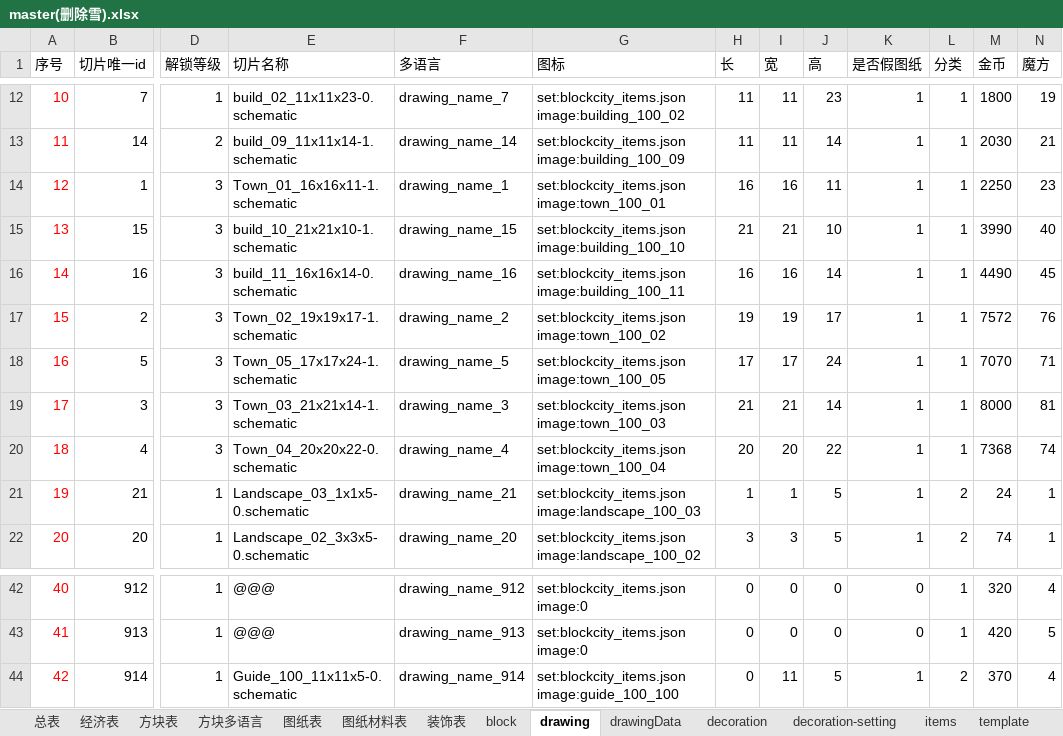
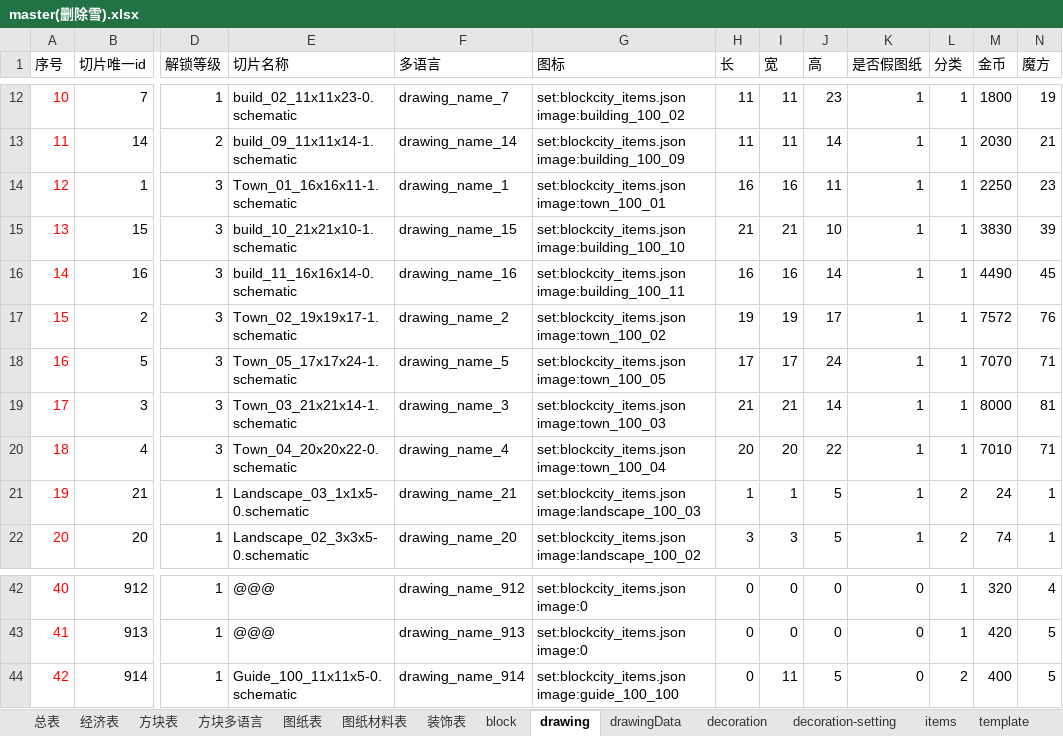
Before and after one commit to heliaoyuan10086/Game, an Excel workbook: BlockCity/master(删除雪).xlsx, sheet drawing, drawn as a sheet; only a part is shown, gaps mark what is left out; values as stored, in another font and other column widths than the file's, no borders; the diff names each change by its address in the sheet, - before the commit and + after, or states it on an @@ line.

```diff
--- a/BlockCity/master(删除雪).xlsx (sheet drawing)
+++ b/BlockCity/master(删除雪).xlsx (sheet drawing)
-M15 (金币): 3990
+M15 (金币): 3830
-N15 (魔方): 40
+N15 (魔方): 39
-M20 (金币): 7368
+M20 (金币): 7010
-N20 (魔方): 74
+N20 (魔方): 71
-K44 (是否假图纸): 1
+K44 (是否假图纸): 0
-M44 (金币): 370
+M44 (金币): 400
-N44 (魔方): 4
+N44 (魔方): 5
```
Also changed, not shown: sheet 方块表, sheet block, sheet 图纸材料表, sheet 图纸表, sheet items, formulas that keep their value, 7 other files.
